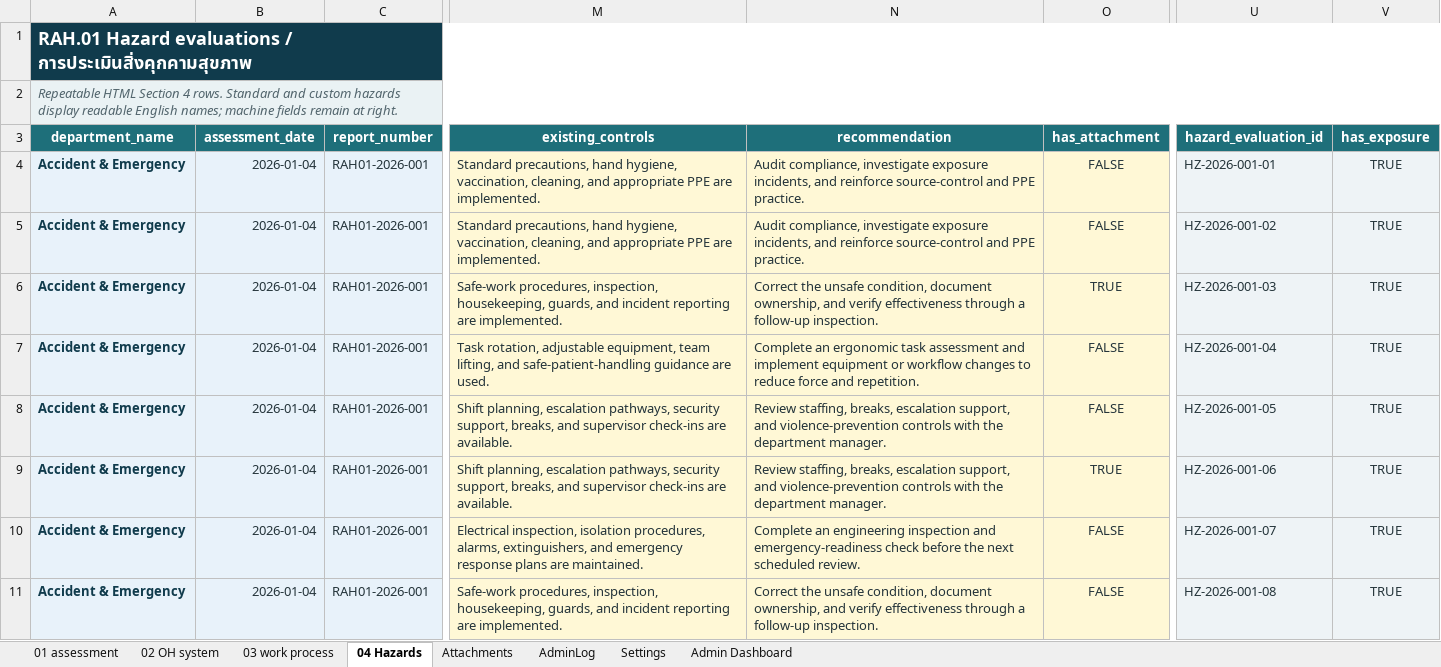
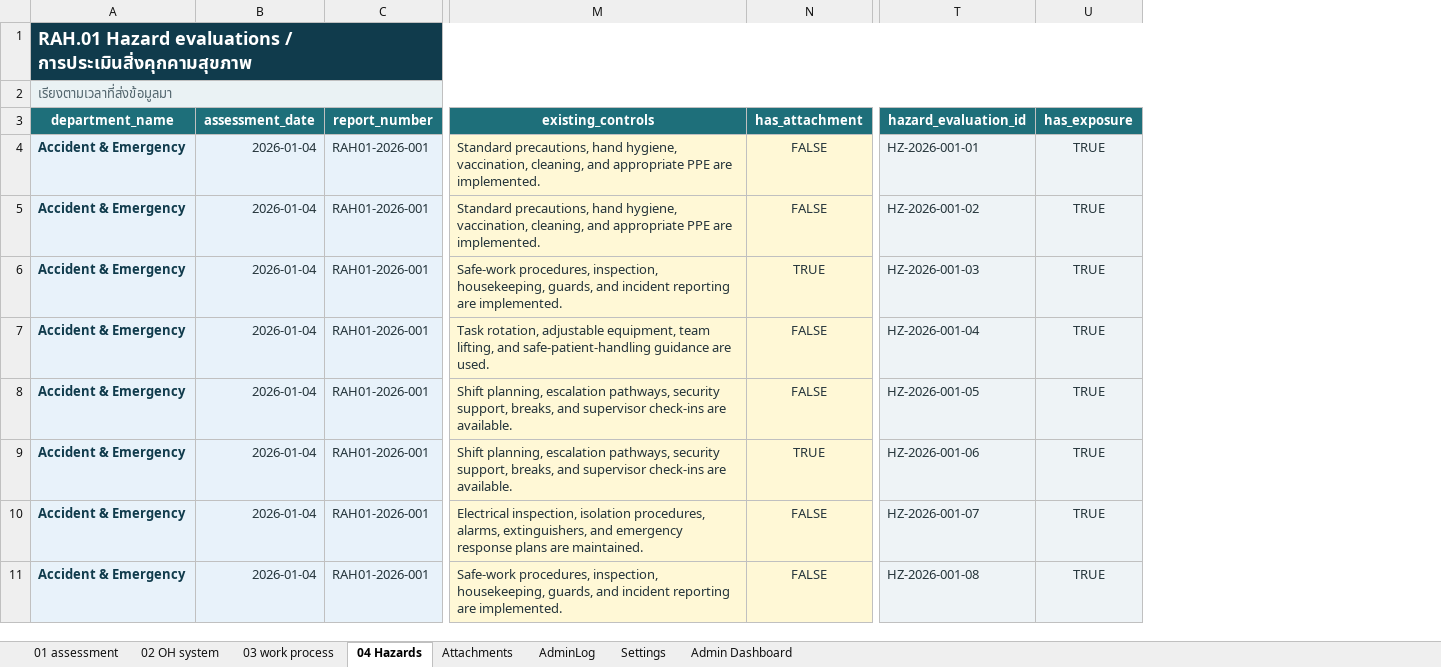
Before and after one commit to taewat07/OpenRAH.01, an Excel workbook: RAH01_Template.xlsx, sheet 04 Hazards, drawn as a sheet; only a part is shown, gaps mark what is left out; values as stored, in another font and other column widths than the file's, no borders; conditional formats and table styles not drawn; removed rows and columns are numbered as before the commit, all else as after; the diff names each change by its address in the sheet, - before the commit and + after, or states it on an @@ line.

Commit message:
Fix Google Sheets dashboard and form workflow

```diff
--- a/RAH01_Template.xlsx (sheet 04 Hazards)
+++ b/RAH01_Template.xlsx (sheet 04 Hazards)
-column N (recommendation), rows 4-11: Audit compliance, investigate exposure incidents, and reinforce source-control and PPE practice. | Audit compliance, investigate exposure incidents, and reinforce source-control and PPE practice. | Correct the unsafe condition, document ownership, and verify effectiveness through a follow-up inspection. | Complete an ergonomic task assessment and implement equipment or workflow changes to reduce force and repetition. | Review staffing, breaks, escalation support, and violence-prevention controls with the department manager. | Review staffing, breaks, escalation support, and violence-prevention controls with the department manager. | Complete an engineering inspection and emergency-readiness check before the next scheduled review. | Correct the unsafe condition, document ownership, and verify effectiveness through a follow-up inspection.
-U1 fill: none
+U1 fill: #103B4C
-A2 (department_name): Repeatable HTML Section 4 rows. Standard and custom hazards display readable English names; machine fields remain at right.
+A2 (department_name): เรียงตามเวลาที่ส่งข้อมูลมา
-U2 fill: none
+U2 fill: #EAF2F4
```
Also changed, not shown: sheet Admin Dashboard, sheet 02 OH system, sheet Settings, sheet Attachments, sheet AdminLog, sheet 03 work process, 1 more sheet, formulas that keep their value, hidden cells, charts or pictures, 8 other files.
